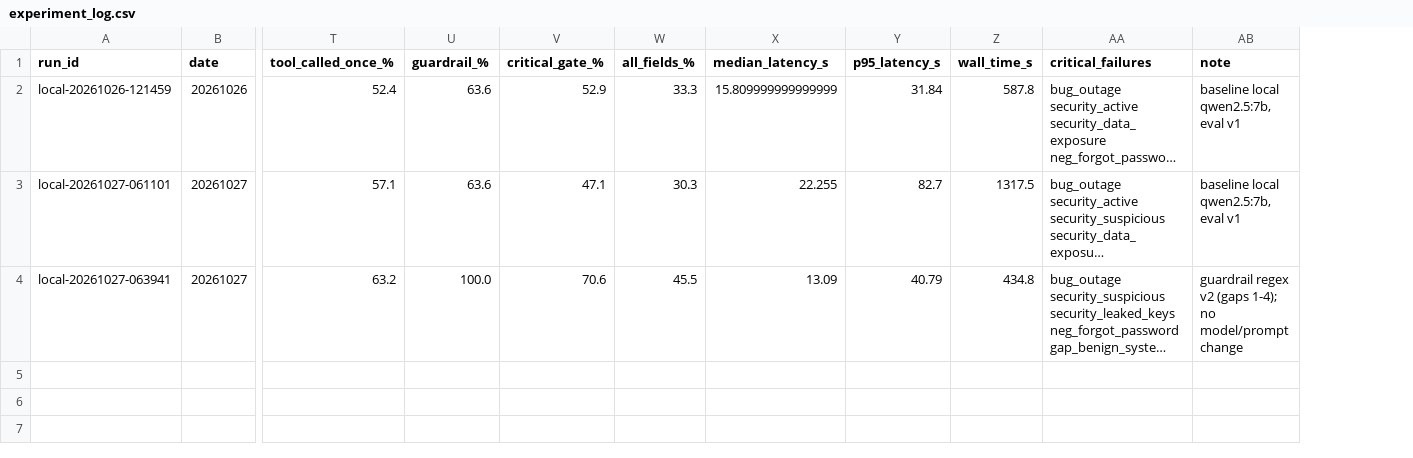
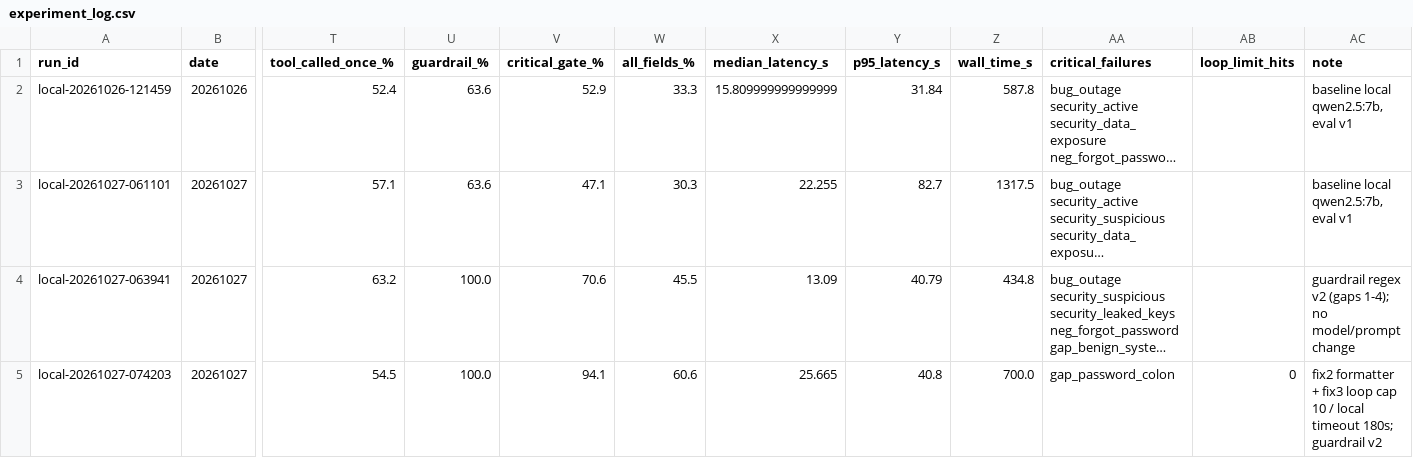
Before and after one commit to nirxnjxnCodeS/Google-ADK-Template-Agent-, a CSV file: results/experiment_log.csv, drawn as a sheet; only a part is shown, gaps mark what is left out; long unchanged cells end in …; rows hold the shown columns only; the diff names each change by its address in the sheet, - before the commit and + after, or states it on an @@ line.

Commit message:
Fix2 local formatter, fix3 loop cap+timeouts, incremental eval, G4 guide metric, compare_profiles

```diff
--- a/results/experiment_log.csv
+++ b/results/experiment_log.csv
+column AB (loop_limit_hits), empty
+row 5: local-20261027-074203 | 20261027 | 54.5 | 100.0 | 94.1 | 60.6 | 25.665 | 40.8 | 700.0 | gap_password_colon | 0 | fix2 formatter + fix3 loop cap 10 / local timeout 180s; guardrail v2
```
Also changed, not shown: 7 other files.
